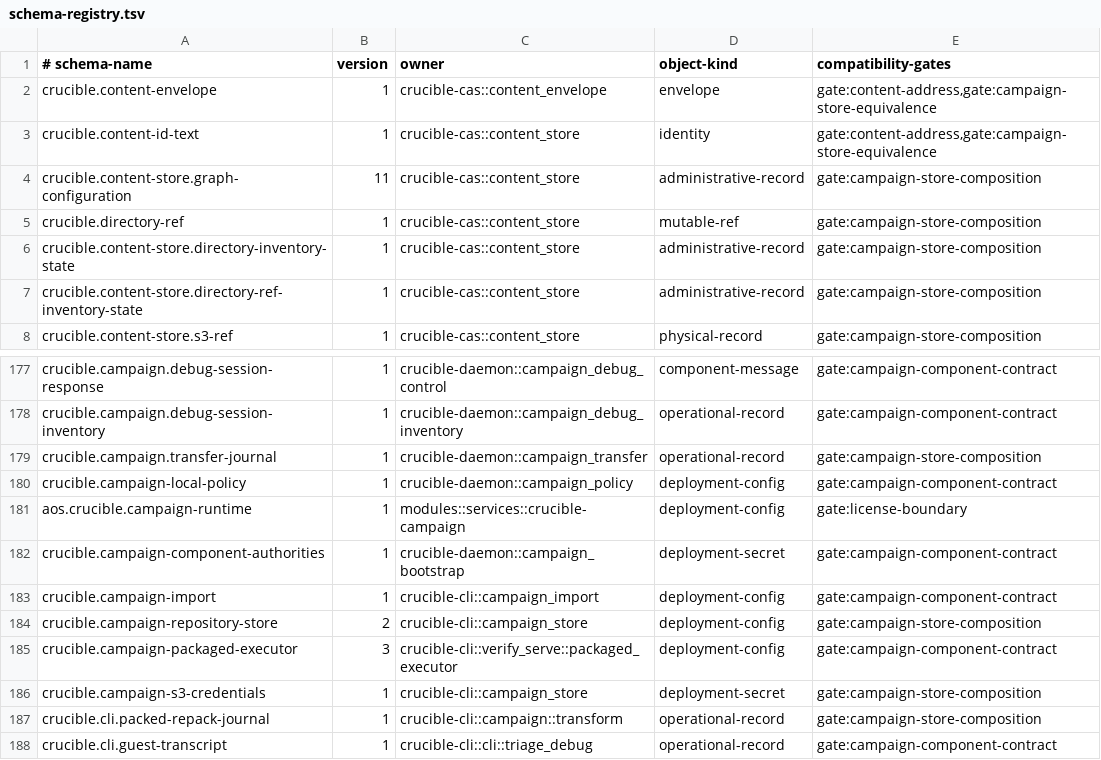
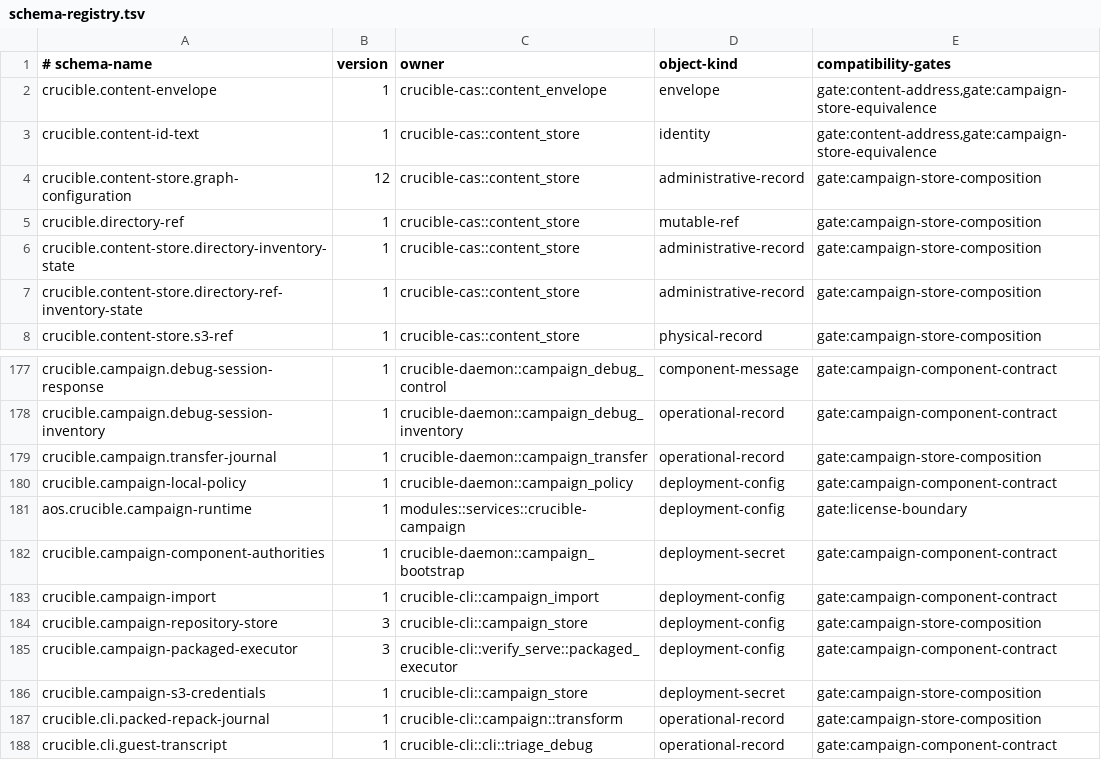
Before and after one commit to andyl-technologies/aos, a TSV file: docs/rfcs/0020-crucible-campaigns/schema-registry.tsv, drawn as a sheet; only a part is shown, gaps mark what is left out.

Commit message:
Retain RAM object credits and declare independent GC mark roots
Signed-off-by: Dylan Plecki <dylan@andyl.com>

```diff
--- a/docs/rfcs/0020-crucible-campaigns/schema-registry.tsv
+++ b/docs/rfcs/0020-crucible-campaigns/schema-registry.tsv
@@ -3,3 +3,3 @@ crucible.content-envelope	1	crucible-cas::content_envelope	envelope	gate:content
 crucible.content-id-text	1	crucible-cas::content_store	identity	gate:content-address,gate:campaign-store-equivalence
-crucible.content-store.graph-configuration	11	crucible-cas::content_store	administrative-record	gate:campaign-store-composition
+crucible.content-store.graph-configuration	12	crucible-cas::content_store	administrative-record	gate:campaign-store-composition
 crucible.directory-ref	1	crucible-cas::content_store	mutable-ref	gate:campaign-store-composition
@@ -183,3 +183,3 @@ crucible.campaign-component-authorities	1	crucible-daemon::campaign_bootstrap	de
 crucible.campaign-import	1	crucible-cli::campaign_import	deployment-config	gate:campaign-component-contract
-crucible.campaign-repository-store	2	crucible-cli::campaign_store	deployment-config	gate:campaign-store-composition
+crucible.campaign-repository-store	3	crucible-cli::campaign_store	deployment-config	gate:campaign-store-composition
 crucible.campaign-packaged-executor	3	crucible-cli::verify_serve::packaged_executor	deployment-config	gate:campaign-component-contract
```
Also changed, not shown: 57 other files.
